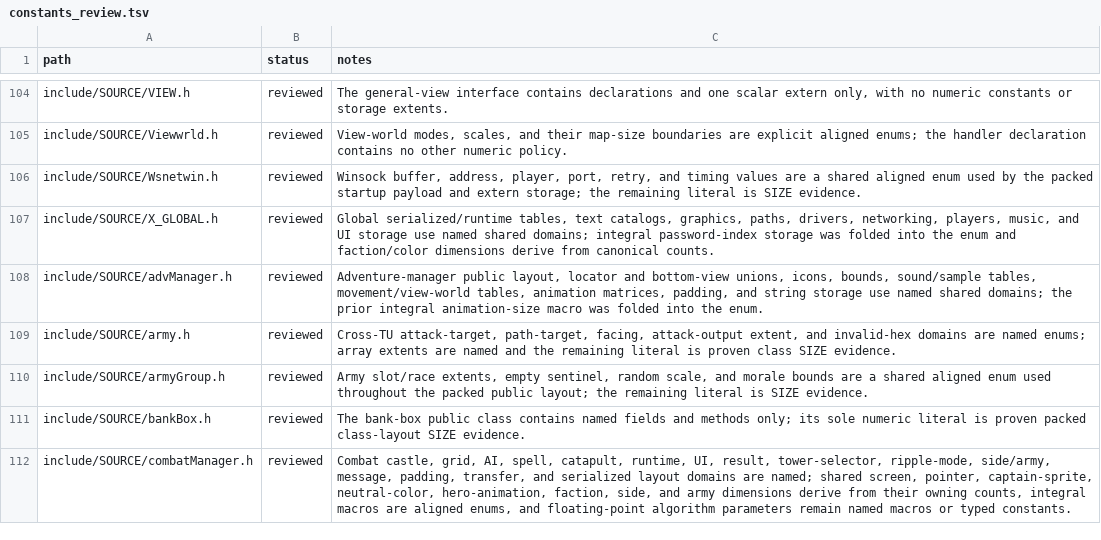
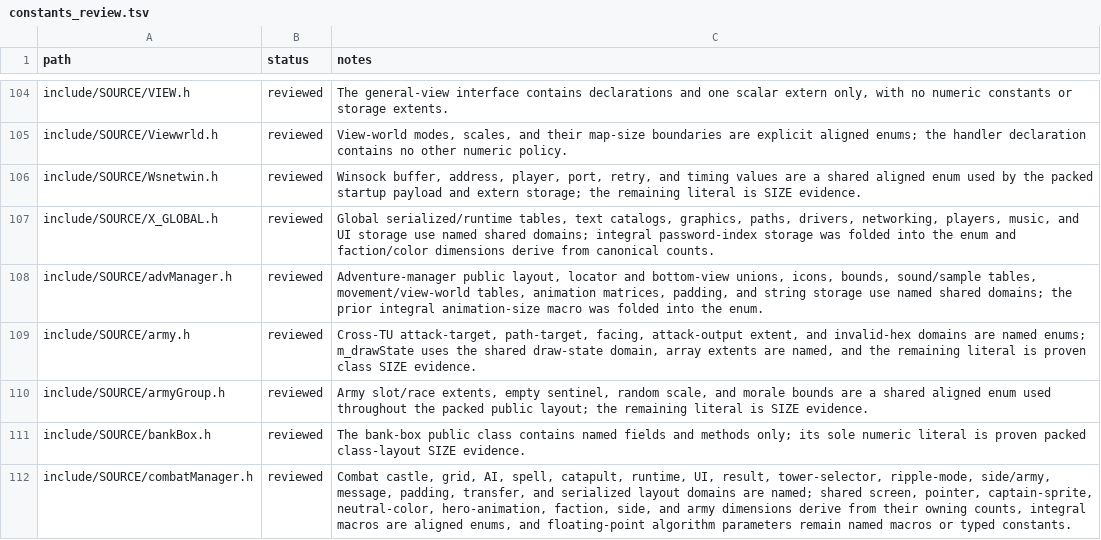
Before and after one commit to sushi-shi/homm2-decomp, a TSV file: config/constants_review.tsv, drawn as a sheet; only a part is shown, gaps mark what is left out; the diff covers the shown part only.

Commit message:
cleanup: consolidate army constants and draw states

```diff
--- a/config/constants_review.tsv
+++ b/config/constants_review.tsv
@@ -108,3 +108,3 @@ include/SOURCE/X_GLOBAL.h	reviewed	Global serialized/runtime tables, text catalo
 include/SOURCE/advManager.h	reviewed	Adventure-manager public layout, locator and bottom-view unions, icons, bounds, sound/sample tables, movement/view-world tables, animation matrices, padding, and string storage use named shared domains; the prior integral animation-size macro was folded into the enum.
-include/SOURCE/army.h	reviewed	Cross-TU attack-target, path-target, facing, attack-output extent, and invalid-hex domains are named enums; array extents are named and the remaining literal is proven class SIZE evidence.
+include/SOURCE/army.h	reviewed	Cross-TU attack-target, path-target, facing, attack-output extent, and invalid-hex domains are named enums; m_drawState uses the shared draw-state domain, array extents are named, and the remaining literal is proven class SIZE evidence.
 include/SOURCE/armyGroup.h	reviewed	Army slot/race extents, empty sentinel, random scale, and morale bounds are a shared aligned enum used throughout the packed public layout; the remaining literal is SIZE evidence.
```
Also changed, not shown: 1 added row and 5 edited cells elsewhere in this file, 9 other files.
